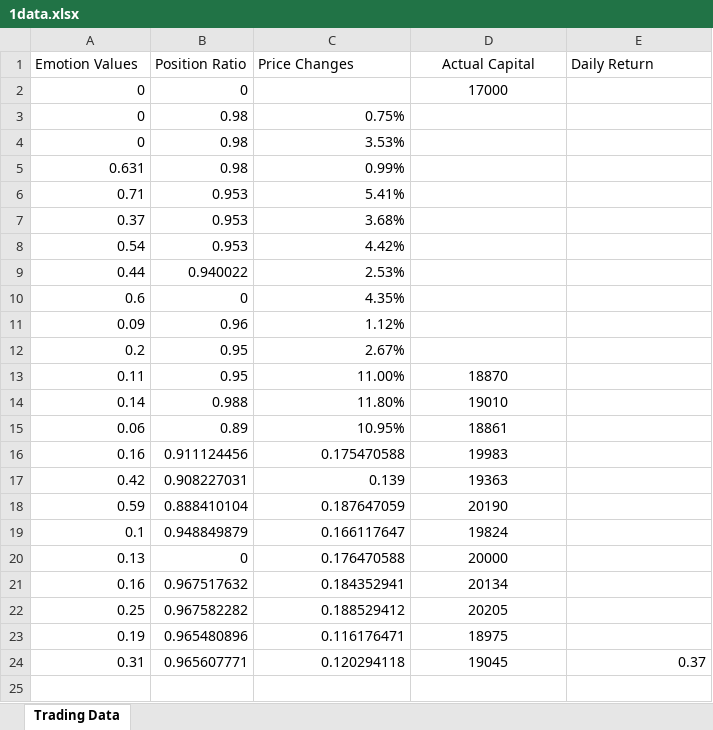
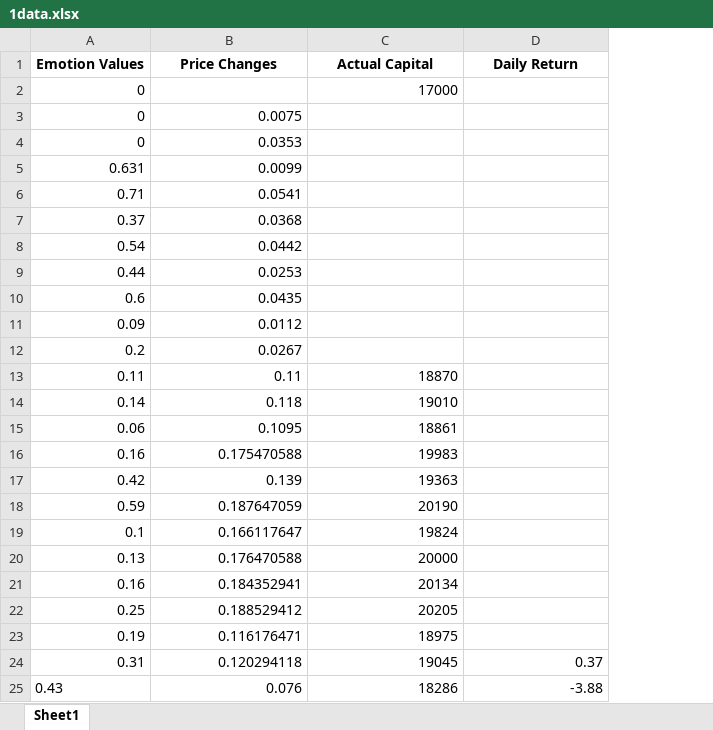
Before and after one commit to jnukylinliu/EmotionCat, an Excel workbook: py/1data.xlsx, sheet Sheet1, drawn as a sheet; values as stored, in another font and other column widths than the file's, no borders; removed rows and columns are numbered as before the commit, all else as after; the diff names each change by its address in the sheet, - before the commit and + after, or states it on an @@ line.

```diff
--- a/py/1data.xlsx (sheet Sheet1)
+++ b/py/1data.xlsx (sheet Sheet1)
-sheet tab: Trading Data
+sheet tab: Sheet1
-column B (Position Ratio), rows 2-24: 0 | 0.98 | 0.98 | 0.98 | 0.953 | 0.953 | 0.953 | 0.940022 | 0 | 0.96 | 0.95 | 0.95 | 0.988 | 0.89 | 0.911124456 | 0.908227031 | 0.888410104 | 0.948849879 | 0 | 0.967517632 | 0.967582282 | 0.965480896 | 0.965607771
@@ A1 bold: off → on, alignment: left → center @@
-B1:D1 bold: off
+B1:D1 bold: on
-B1 alignment: left
+B1 alignment: center
-D1 alignment: left
+D1 alignment: center
-C2 alignment: center
+C2 alignment: right
-B3 (Price Changes): 0.75%
+B3 (Price Changes): 0.0075
-B4 (Price Changes): 3.53%
+B4 (Price Changes): 0.0353
-B5 (Price Changes): 0.99%
+B5 (Price Changes): 0.0099
-B6 (Price Changes): 5.41%
+B6 (Price Changes): 0.0541
-B7 (Price Changes): 3.68%
+B7 (Price Changes): 0.0368
-B8 (Price Changes): 4.42%
+B8 (Price Changes): 0.0442
-B9 (Price Changes): 2.53%
+B9 (Price Changes): 0.0253
-B10 (Price Changes): 4.35%
+B10 (Price Changes): 0.0435
-B11 (Price Changes): 1.12%
+B11 (Price Changes): 0.0112
-B12 (Price Changes): 2.67%
+B12 (Price Changes): 0.0267
-B13 (Price Changes): 11.00%
+B13 (Price Changes): 0.11
-C13:C24 alignment: center
+C13:C24 alignment: right
-B14 (Price Changes): 11.80%
+B14 (Price Changes): 0.118
-B15 (Price Changes): 10.95%
+B15 (Price Changes): 0.1095
+row 25: 0.43 | 0.076 | 18286 | -3.88
```
Also changed, not shown: formulas that keep their value, 37 other files.
